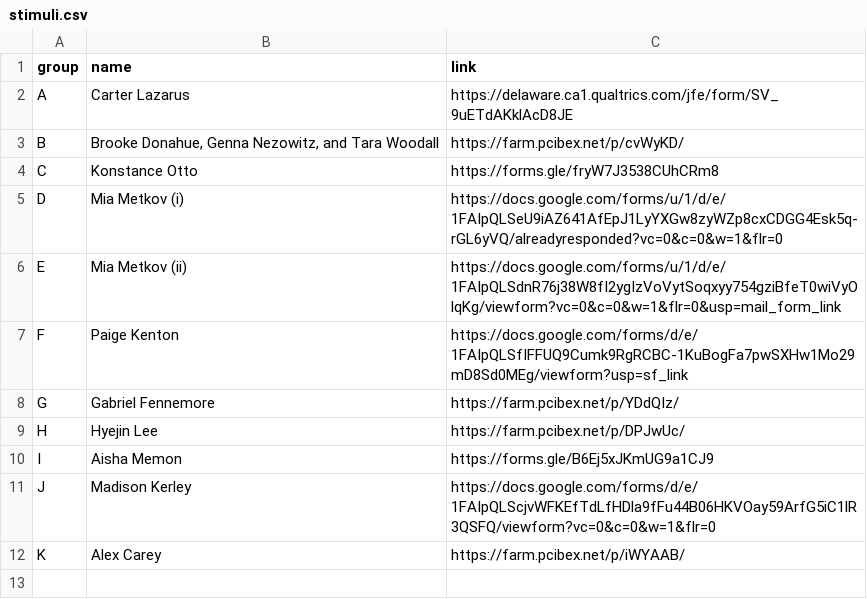
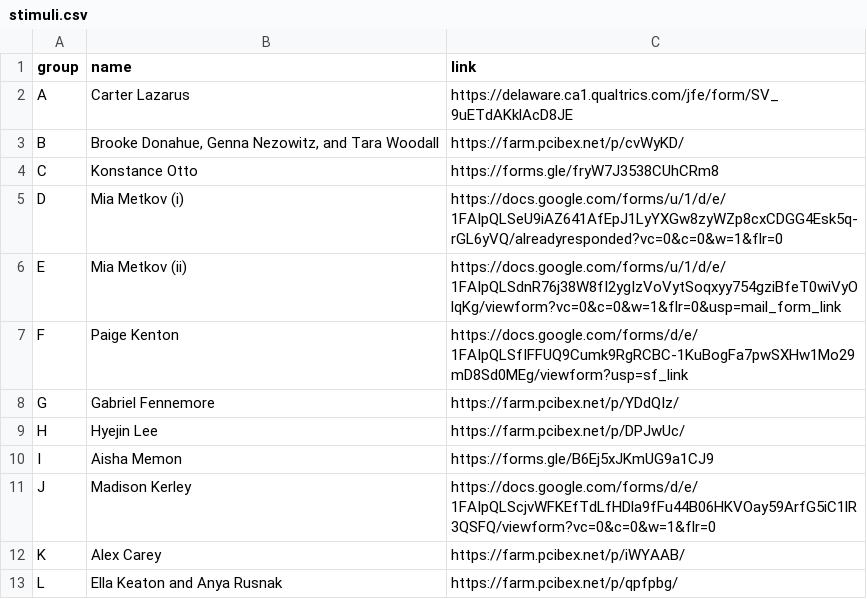
Before and after one commit to mawilson1234/Experiment_Survey, a CSV file: chunk_includes/stimuli.csv, drawn as a sheet; the diff names each change by its address in the sheet, - before the commit and + after, or states it on an @@ line.

Commit message:
update stimuli

```diff
--- a/chunk_includes/stimuli.csv
+++ b/chunk_includes/stimuli.csv
+row 13: L | Ella Keaton and Anya Rusnak | https://farm.pcibex.net/p/qpfpbg/
```
